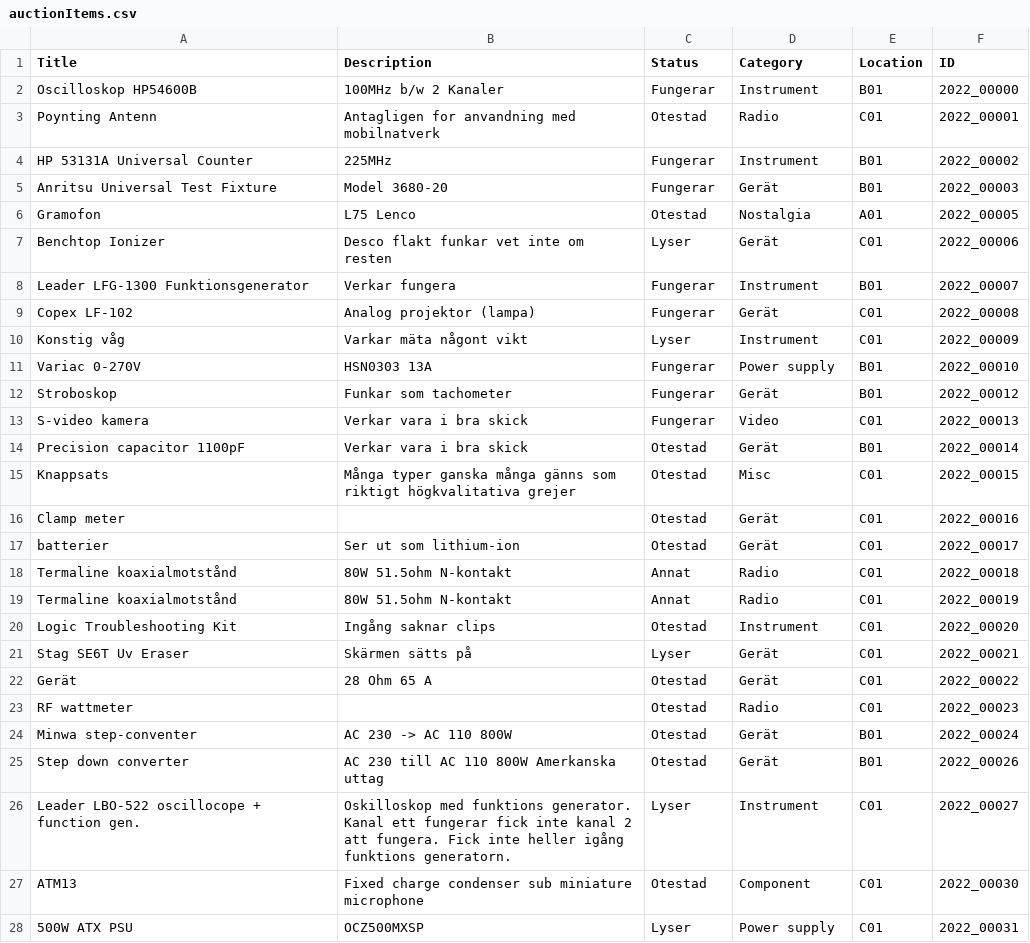
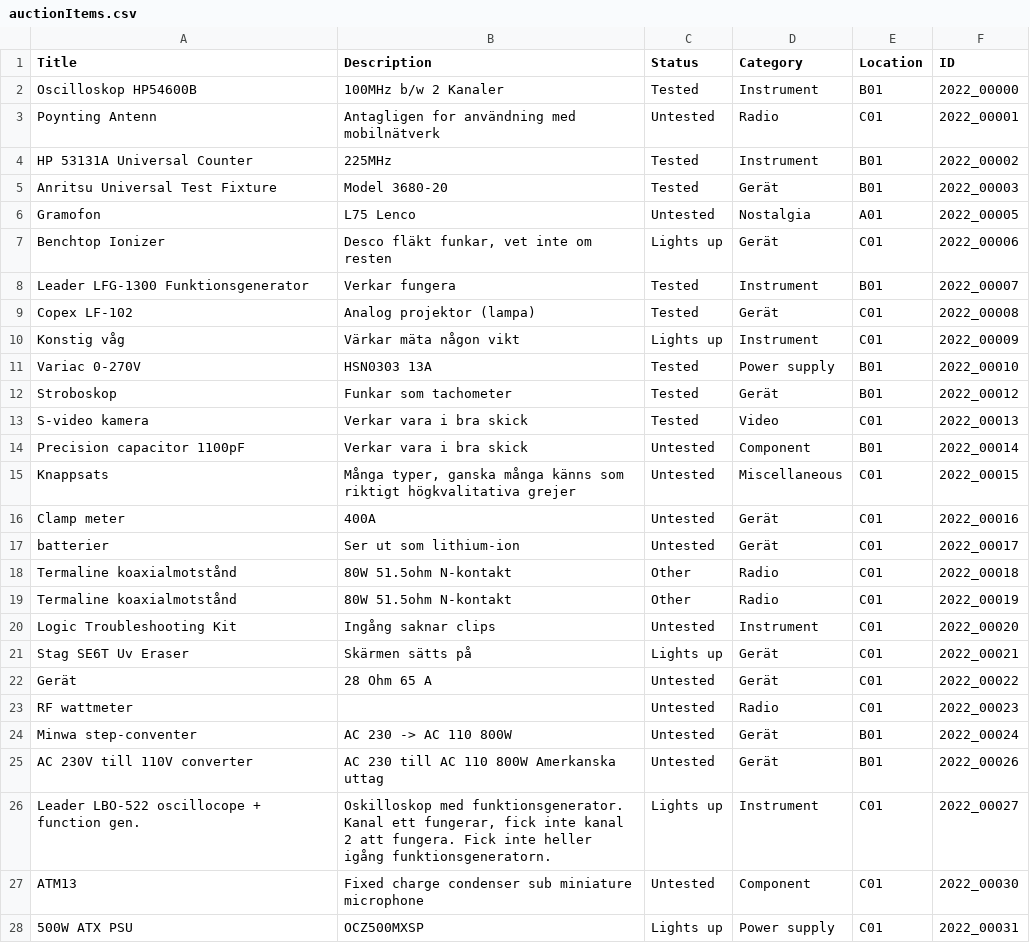
Before and after one commit to f0sse/eta-hemsida, a CSV file: content/auction/auctionItems.csv, drawn as a sheet; only a part is shown; the diff covers the shown part only.

Commit message:
Update catalogue

```diff
--- a/content/auction/auctionItems.csv
+++ b/content/auction/auctionItems.csv
@@ -1,28 +1,28 @@
 Title,Description,Status,Category,Location,ID
-Oscilloskop HP54600B,100MHz b/w 2 Kanaler,Fungerar,Instrument,B01,2022_00000
-Poynting Antenn,Antagligen for anvandning med mobilnatverk,Otestad,Radio,C01,2022_00001
-HP 53131A Universal Counter,225MHz,Fungerar,Instrument,B01,2022_00002
-Anritsu Universal Test Fixture,Model 3680-20,Fungerar,Gerät,B01,2022_00003
-Gramofon,L75 Lenco,Otestad,Nostalgia,A01,2022_00005
-Benchtop Ionizer,Desco flakt funkar vet inte om resten,Lyser,Gerät,C01,2022_00006
-Leader LFG-1300 Funktionsgenerator,Verkar fungera,Fungerar,Instrument,B01,2022_00007
-Copex LF-102,Analog projektor (lampa),Fungerar,Gerät,C01,2022_00008
-Konstig våg,Varkar mäta någont vikt,Lyser,Instrument,C01,2022_00009
-Variac 0-270V,HSN0303 13A,Fungerar,Power supply,B01,2022_00010
-Stroboskop,Funkar som tachometer,Fungerar,Gerät,B01,2022_00012
-S-video kamera,Verkar vara i bra skick,Fungerar,Video,C01,2022_00013
-Precision capacitor 1100pF,Verkar vara i bra skick,Otestad,Gerät,B01,2022_00014
-Knappsats,Många typer ganska många gänns som riktigt högkvalitativa grejer,Otestad,Misc,C01,2022_00015
-Clamp meter, ,Otestad,Gerät,C01,2022_00016
-batterier,Ser ut som lithium-ion,Otestad,Gerät,C01,2022_00017
-Termaline koaxialmotstånd,80W 51.5ohm N-kontakt,Annat,Radio,C01,2022_00018
-Termaline koaxialmotstånd,80W 51.5ohm N-kontakt,Annat,Radio,C01,2022_00019
-Logic Troubleshooting Kit,Ingång saknar clips,Otestad,Instrument,C01,2022_00020
-Stag SE6T Uv Eraser,Skärmen sätts på,Lyser,Gerät,C01,2022_00021
-Gerät,28 Ohm 65 A ,Otestad,Gerät,C01,2022_00022
-RF wattmeter, ,Otestad,Radio,C01,2022_00023
-Minwa step-conventer,AC 230 -> AC 110 800W,Otestad,Gerät,B01,2022_00024
-Step down converter,AC 230 till AC 110 800W Amerkanska uttag,Otestad,Gerät,B01,2022_00026
-Leader LBO-522 oscillocope + function gen.,Oskilloskop med funktions generator. Kanal ett fungerar fick inte kanal 2 att fungera. Fick inte heller igång funktions generatorn.,Lyser,Instrument,C01,2022_00027
-ATM13 ,Fixed charge condenser sub miniature microphone,Otestad,Component,C01,2022_00030
-500W ATX PSU,OCZ500MXSP,Lyser,Power supply,C01,2022_00031
+Oscilloskop HP54600B,100MHz b/w 2 Kanaler,Tested,Instrument,B01,2022_00000
+Poynting Antenn,Antagligen for användning med mobilnätverk,Untested,Radio,C01,2022_00001
+HP 53131A Universal Counter,225MHz,Tested,Instrument,B01,2022_00002
+Anritsu Universal Test Fixture,Model 3680-20,Tested,Gerät,B01,2022_00003
+Gramofon,L75 Lenco,Untested,Nostalgia,A01,2022_00005
+Benchtop Ionizer,"Desco fläkt funkar, vet inte om resten",Lights up,Gerät,C01,2022_00006
+Leader LFG-1300 Funktionsgenerator,Verkar fungera,Tested,Instrument,B01,2022_00007
+Copex LF-102,Analog projektor (lampa),Tested,Gerät,C01,2022_00008
+Konstig våg,Värkar mäta någon vikt,Lights up,Instrument,C01,2022_00009
+Variac 0-270V,HSN0303 13A,Tested,Power supply,B01,2022_00010
+Stroboskop,Funkar som tachometer,Tested,Gerät,B01,2022_00012
+S-video kamera,Verkar vara i bra skick,Tested,Video,C01,2022_00013
+Precision capacitor 1100pF,Verkar vara i bra skick,Untested,Component,B01,2022_00014
+Knappsats,"Många typer, ganska många känns som riktigt högkvalitativa grejer",Untested,Miscellaneous,C01,2022_00015
+Clamp meter,400A,Untested,Gerät,C01,2022_00016
+batterier,Ser ut som lithium-ion,Untested,Gerät,C01,2022_00017
+Termaline koaxialmotstånd,80W 51.5ohm N-kontakt,Other,Radio,C01,2022_00018
+Termaline koaxialmotstånd,80W 51.5ohm N-kontakt,Other,Radio,C01,2022_00019
+Logic Troubleshooting Kit,Ingång saknar clips,Untested,Instrument,C01,2022_00020
+Stag SE6T Uv Eraser,Skärmen sätts på,Lights up,Gerät,C01,2022_00021
+Gerät,28 Ohm 65 A ,Untested,Gerät,C01,2022_00022
+RF wattmeter, ,Untested,Radio,C01,2022_00023
+Minwa step-conventer,AC 230 -> AC 110 800W,Untested,Gerät,B01,2022_00024
+AC 230V till 110V converter,AC 230 till AC 110 800W Amerkanska uttag,Untested,Gerät,B01,2022_00026
+Leader LBO-522 oscillocope + function gen.,"Oskilloskop med funktionsgenerator. Kanal ett fungerar, fick inte kanal 2 att fungera. Fick inte heller igång funktionsgeneratorn.",Lights up,Instrument,C01,2022_00027
+ATM13 ,Fixed charge condenser sub miniature microphone,Untested,Component,C01,2022_00030
+500W ATX PSU,OCZ500MXSP,Lights up,Power supply,C01,2022_00031
```
Also changed, not shown: 75 edited cells elsewhere in this file.
